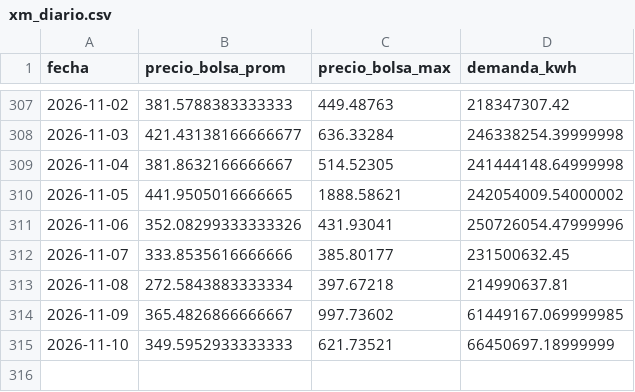
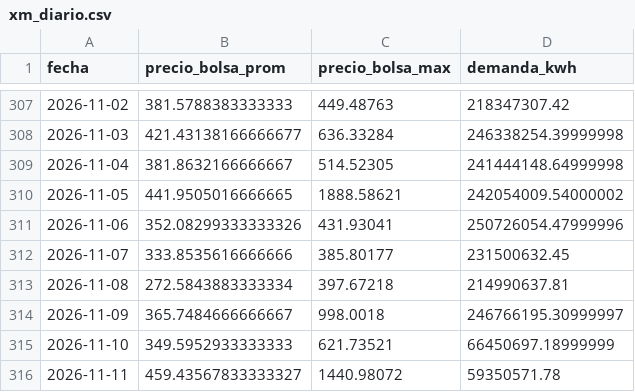
Before and after one commit to danigarcia077/Enerpyme02, a CSV file: data/clean/xm_diario.csv, drawn as a sheet; only a part is shown, gaps mark what is left out.

```diff
--- a/data/clean/xm_diario.csv
+++ b/data/clean/xm_diario.csv
@@ -313,3 +313,4 @@ fecha,precio_bolsa_prom,precio_bolsa_max,demanda_kwh
 2026-11-08,272.5843883333334,397.67218,214990637.81
-2026-11-09,365.4826866666667,997.73602,61449167.069999985
+2026-11-09,365.7484666666667,998.0018,246766195.30999997
 2026-11-10,349.5952933333333,621.73521,66450697.18999999
+2026-11-11,459.43567833333327,1440.98072,59350571.78
```
Also changed, not shown: data/clean/xm_mensual.csv, data/powerbi/xm_diario.csv, 3 other files.
